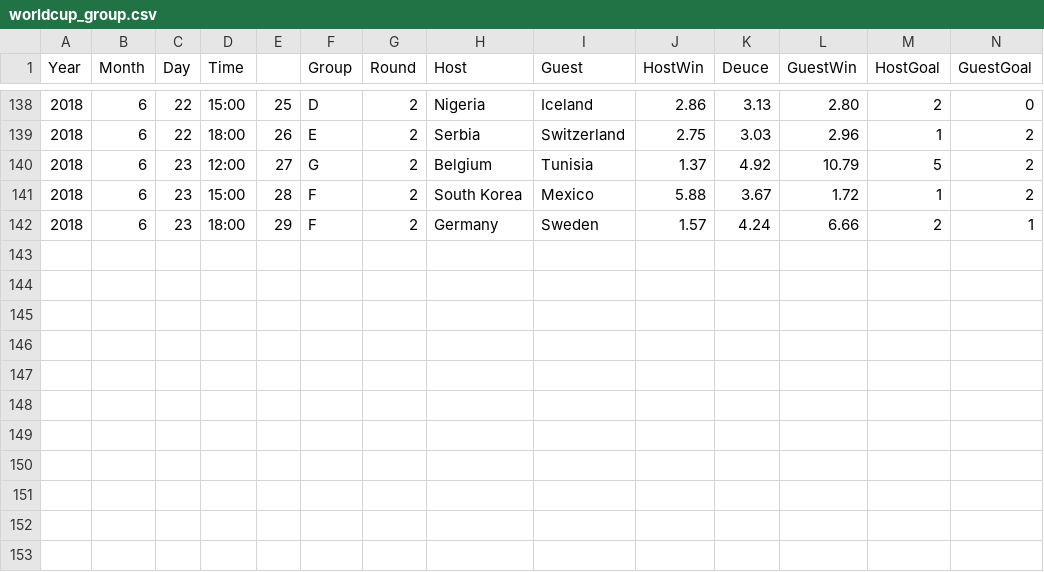
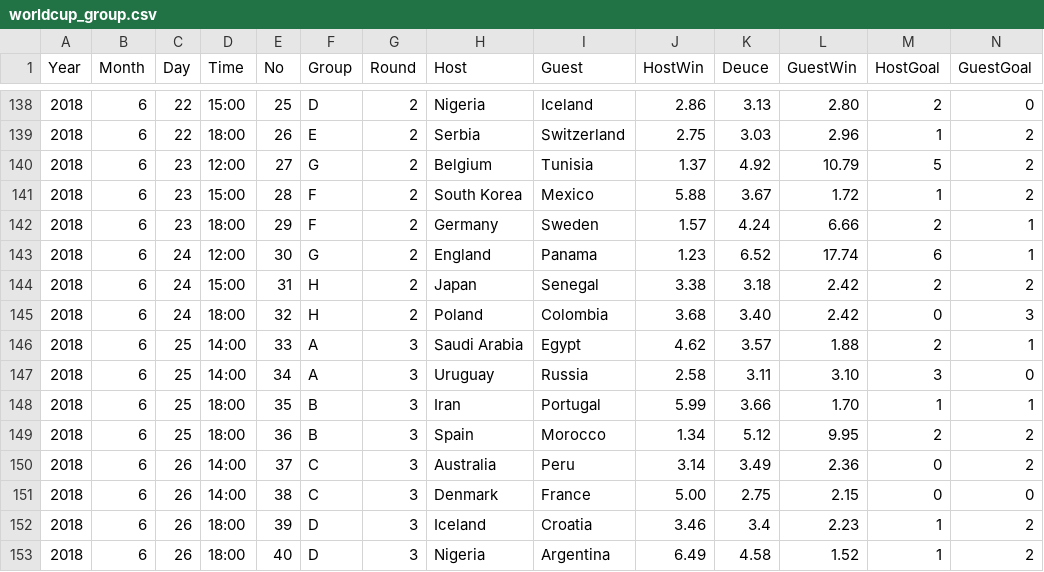
Before and after one commit to liuweihust/worldcupodds, a CSV file: data/worldcup_group.csv, drawn as a sheet; only a part is shown, gaps mark what is left out; rows hold the shown columns only; the diff names each change by its address in the sheet, - before the commit and + after, or states it on an @@ line.

```diff
--- a/data/worldcup_group.csv
+++ b/data/worldcup_group.csv
-E1: (empty)
+E1: No
+row 143: 2018 | 6 | 24 | 12:00 | 30 | G | 2 | England | Panama | 1.23 | 6.52 | 17.74 | 6 | 1
+row 144: 2018 | 6 | 24 | 15:00 | 31 | H | 2 | Japan | Senegal | 3.38 | 3.18 | 2.42 | 2 | 2
+row 145: 2018 | 6 | 24 | 18:00 | 32 | H | 2 | Poland | Colombia | 3.68 | 3.40 | 2.42 | 0 | 3
+row 146: 2018 | 6 | 25 | 14:00 | 33 | A | 3 | Saudi Arabia | Egypt | 4.62 | 3.57 | 1.88 | 2 | 1
+row 147: 2018 | 6 | 25 | 14:00 | 34 | A | 3 | Uruguay | Russia | 2.58 | 3.11 | 3.10 | 3 | 0
+row 148: 2018 | 6 | 25 | 18:00 | 35 | B | 3 | Iran | Portugal | 5.99 | 3.66 | 1.70 | 1 | 1
+row 149: 2018 | 6 | 25 | 18:00 | 36 | B | 3 | Spain | Morocco | 1.34 | 5.12 | 9.95 | 2 | 2
+row 150: 2018 | 6 | 26 | 14:00 | 37 | C | 3 | Australia | Peru | 3.14 | 3.49 | 2.36 | 0 | 2
+row 151: 2018 | 6 | 26 | 14:00 | 38 | C | 3 | Denmark | France | 5.00 | 2.75 | 2.15 | 0 | 0
+row 152: 2018 | 6 | 26 | 18:00 | 39 | D | 3 | Iceland | Croatia | 3.46 | 3.4 | 2.23 | 1 | 2
+row 153: 2018 | 6 | 26 | 18:00 | 40 | D | 3 | Nigeria | Argentina | 6.49 | 4.58 | 1.52 | 1 | 2
```
Also changed, not shown: data/worldcup_final.csv, data/worldcup_pred.csv, 6 other files.
